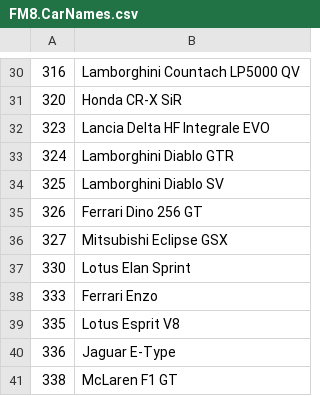
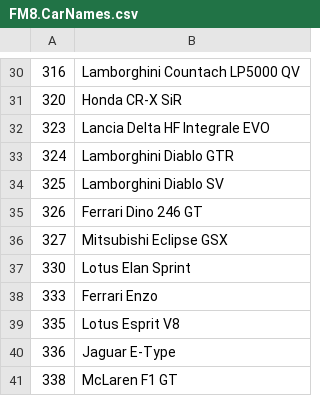
Before and after one commit to Forzurda/ForzaMotorsport2023CarIDs, a CSV file: FM8.CarNames.csv, drawn as a sheet; only a part is shown, gaps mark what is left out.

Commit message:
Update FM8.CarNames.csv
Fixed Ferrari 256 GT > 246 GT

```diff
--- a/FM8.CarNames.csv
+++ b/FM8.CarNames.csv
@@ -34,3 +34,3 @@
 325	Lamborghini Diablo SV
-326	Ferrari Dino 256 GT
+326	Ferrari Dino 246 GT
 327	Mitsubishi Eclipse GSX
```
